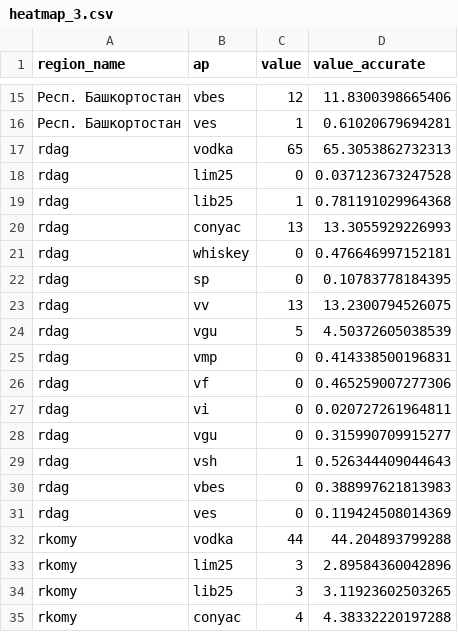
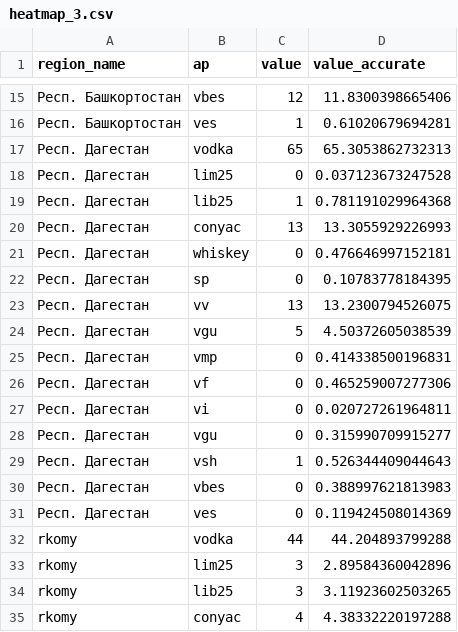
Before and after one commit to VitTuWork/spirt, a CSV file: heatmap_3.csv, drawn as a sheet; only a part is shown, gaps mark what is left out.

```diff
--- a/heatmap_3.csv
+++ b/heatmap_3.csv
@@ -16,17 +16,17 @@ region_name,ap,value,value_accurate
 Респ. Башкортостан,ves,1,0.61020679694281
-rdag,vodka,65,65.3053862732313
-rdag,lim25,0,0.037123673247528
-rdag,lib25,1,0.781191029964368
-rdag,conyac,13,13.3055929226993
-rdag,whiskey,0,0.476646997152181
-rdag,sp,0,0.10783778184395
-rdag,vv,13,13.2300794526075
-rdag,vgu,5,4.50372605038539
-rdag,vmp,0,0.414338500196831
-rdag,vf,0,0.465259007277306
-rdag,vi,0,0.020727261964811
-rdag,vgu,0,0.315990709915277
-rdag,vsh,1,0.526344409044643
-rdag,vbes,0,0.388997621813983
-rdag,ves,0,0.119424508014369
+Респ. Дагестан,vodka,65,65.3053862732313
+Респ. Дагестан,lim25,0,0.037123673247528
+Респ. Дагестан,lib25,1,0.781191029964368
+Респ. Дагестан,conyac,13,13.3055929226993
+Респ. Дагестан,whiskey,0,0.476646997152181
+Респ. Дагестан,sp,0,0.10783778184395
+Респ. Дагестан,vv,13,13.2300794526075
+Респ. Дагестан,vgu,5,4.50372605038539
+Респ. Дагестан,vmp,0,0.414338500196831
+Респ. Дагестан,vf,0,0.465259007277306
+Респ. Дагестан,vi,0,0.020727261964811
+Респ. Дагестан,vgu,0,0.315990709915277
+Респ. Дагестан,vsh,1,0.526344409044643
+Респ. Дагестан,vbes,0,0.388997621813983
+Респ. Дагестан,ves,0,0.119424508014369
 rkomy,vodka,44,44.204893799288
```
Also changed, not shown: 1 other file.
